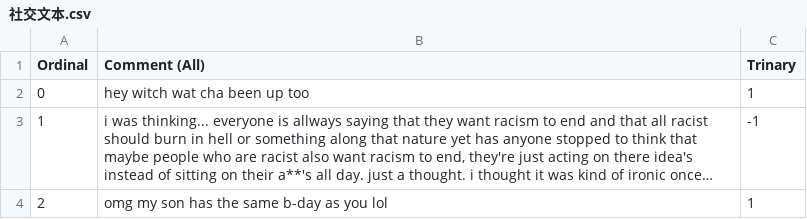
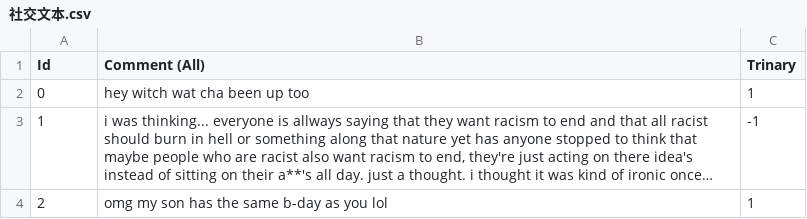
Before and after one commit to SentiSamoyed/ProcessDocumentation, a CSV file: 迭代二/助教数据分析/社交文本.csv, drawn as a sheet; only a part is shown; long unchanged cells end in ….

```diff
--- a/迭代二/助教数据分析/社交文本.csv
+++ b/迭代二/助教数据分析/社交文本.csv
@@ -1,2 +1,2 @@
-Ordinal,Comment (All),Trinary
+Id,Comment (All),Trinary
 0,hey witch wat cha been up too,1
```
Also changed, not shown: 迭代二/助教数据分析/软工文本.csv.
